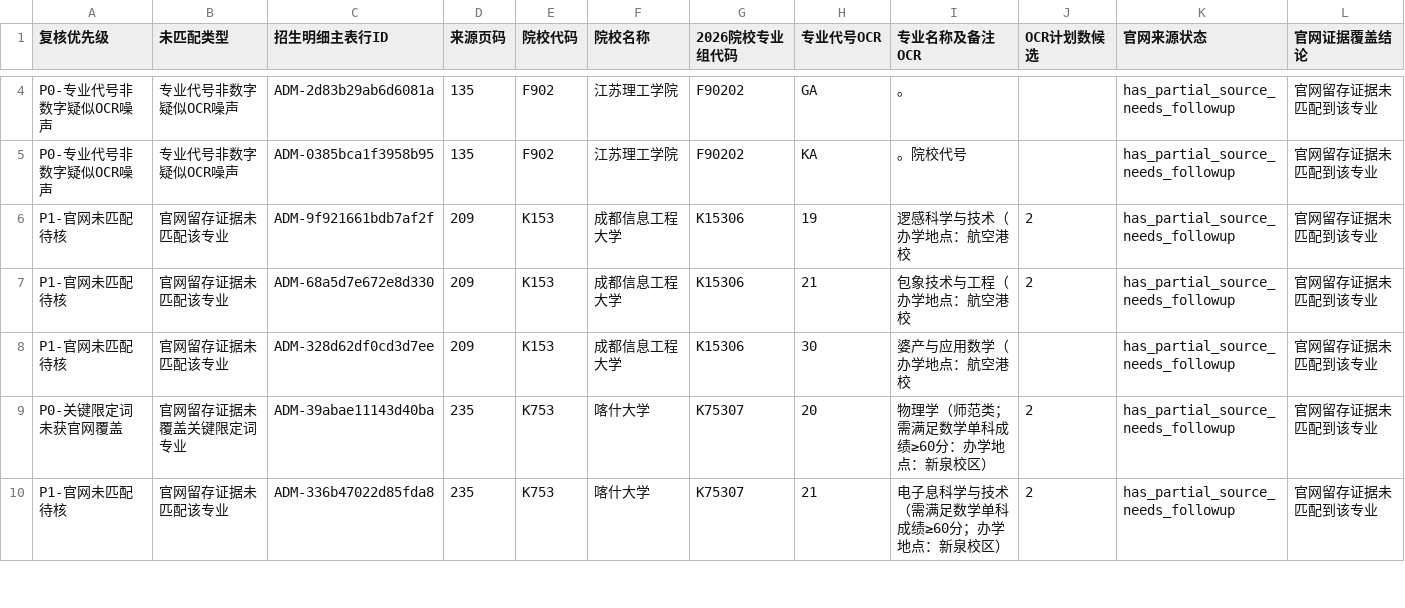
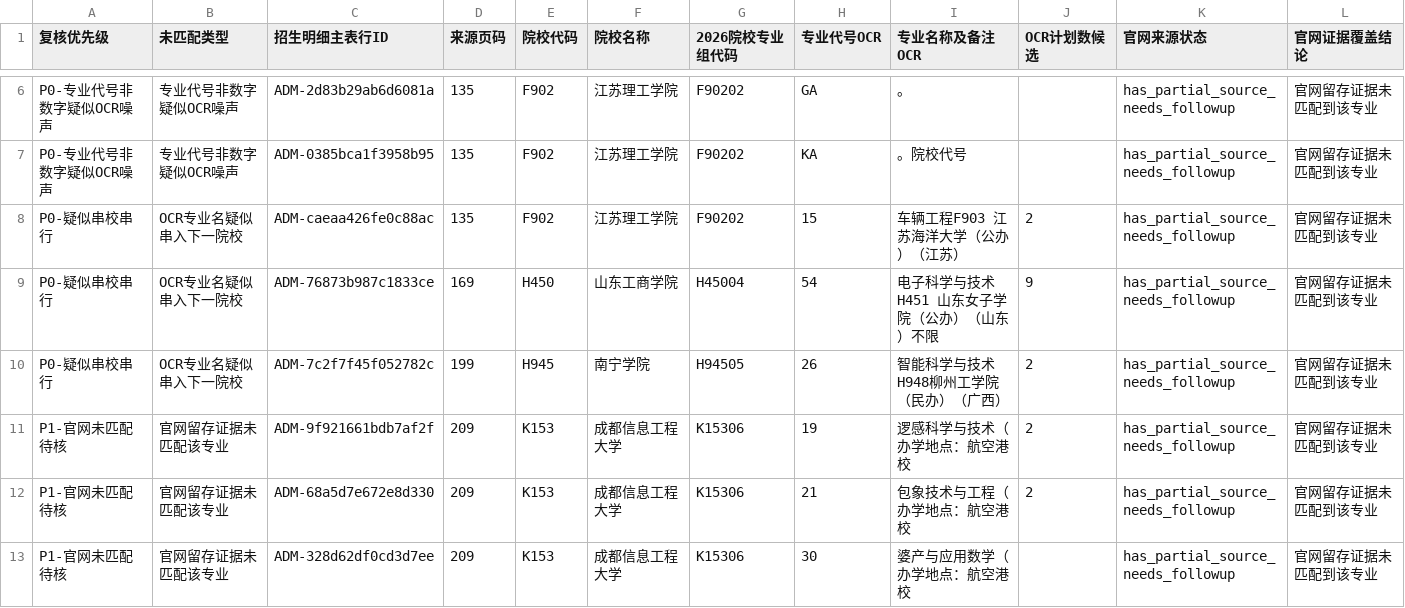
Before and after one commit to cathyjay/hubei-gaokao-volunteer-2026, a CSV file: data/working/issue19-b0-b1-unmatched-major-review-queue.csv, drawn as a sheet; only a part is shown, gaps mark what is left out; the shorter side is filled out with more unchanged rows; rows hold the shown columns only; the diff covers the shown part only; the diff names each change by its address in the sheet, - before the commit and + after, or states it on an @@ line.

```diff
--- a/data/working/issue19-b0-b1-unmatched-major-review-queue.csv
+++ b/data/working/issue19-b0-b1-unmatched-major-review-queue.csv
+row 8: P0-疑似串校串行 | OCR专业名疑似串入下一院校 | ADM-caeaa426fe0c88ac | 135 | F902 | 江苏理工学院 | F90202 | 15 | 车辆工程F903 江苏海洋大学（公办）（江苏） | 2 | has_partial_source_needs_followup | 官网留存证据未匹配到该专业
+row 9: P0-疑似串校串行 | OCR专业名疑似串入下一院校 | ADM-76873b987c1833ce | 169 | H450 | 山东工商学院 | H45004 | 54 | 电子科学与技术H451 山东女子学院（公办）（山东）不限 | 9 | has_partial_source_needs_followup | 官网留存证据未匹配到该专业
+row 10: P0-疑似串校串行 | OCR专业名疑似串入下一院校 | ADM-7c2f7f45f052782c | 199 | H945 | 南宁学院 | H94505 | 26 | 智能科学与技术H948柳州工学院（民办）（广西） | 2 | has_partial_source_needs_followup | 官网留存证据未匹配到该专业
```
Also changed, not shown: 3 added rows and 1 edited cell elsewhere in this file, data/working/issue19-b0-b1-official-source-gap-priority.csv, data/working/issue19-b0-b1-official-source-search-log.csv, 18 other files.
